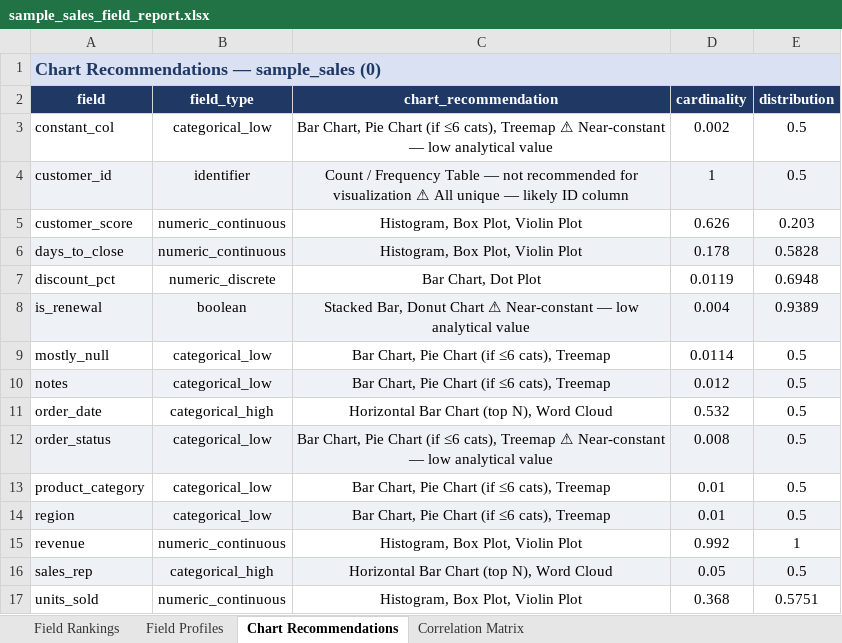
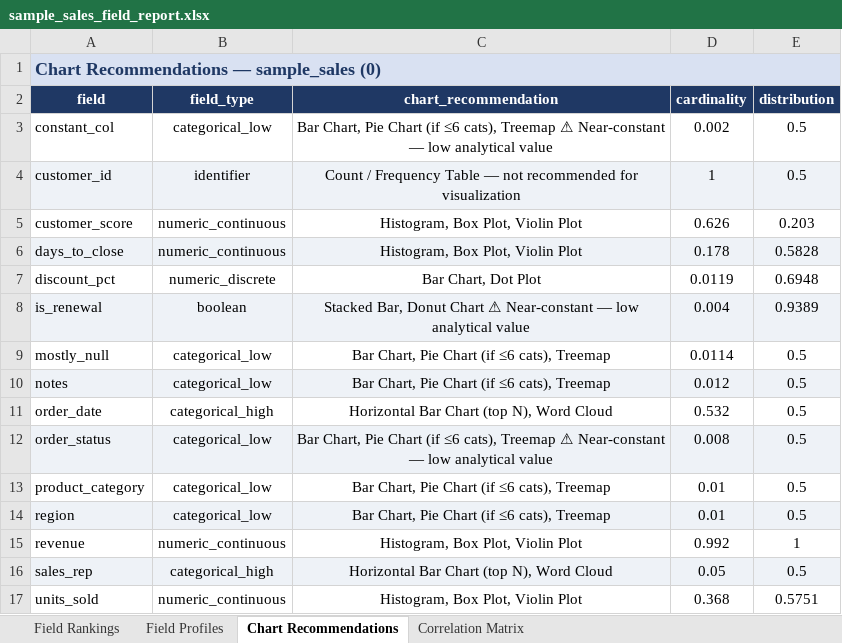
Before and after one commit to MsShawnP/datascope, an Excel workbook: samples/output/sample_sales_field_report.xlsx, sheet Chart Recommendations, drawn as a sheet; values as stored, in another font and other column widths than the file's, no borders; the diff names each change by its address in the sheet, - before the commit and + after, or states it on an @@ line.

```diff
--- a/samples/output/sample_sales_field_report.xlsx (sheet Chart Recommendations)
+++ b/samples/output/sample_sales_field_report.xlsx (sheet Chart Recommendations)
-C4 (chart_recommendation): …for visualization ⚠ All unique — likely ID column
+C4 (chart_recommendation): …for visualization
```
Also changed, not shown: samples/output/sample_mixed_types_field_report.xlsx, samples/output/sample_mixed_types_field_report_strict.xlsx, 14 other files.
